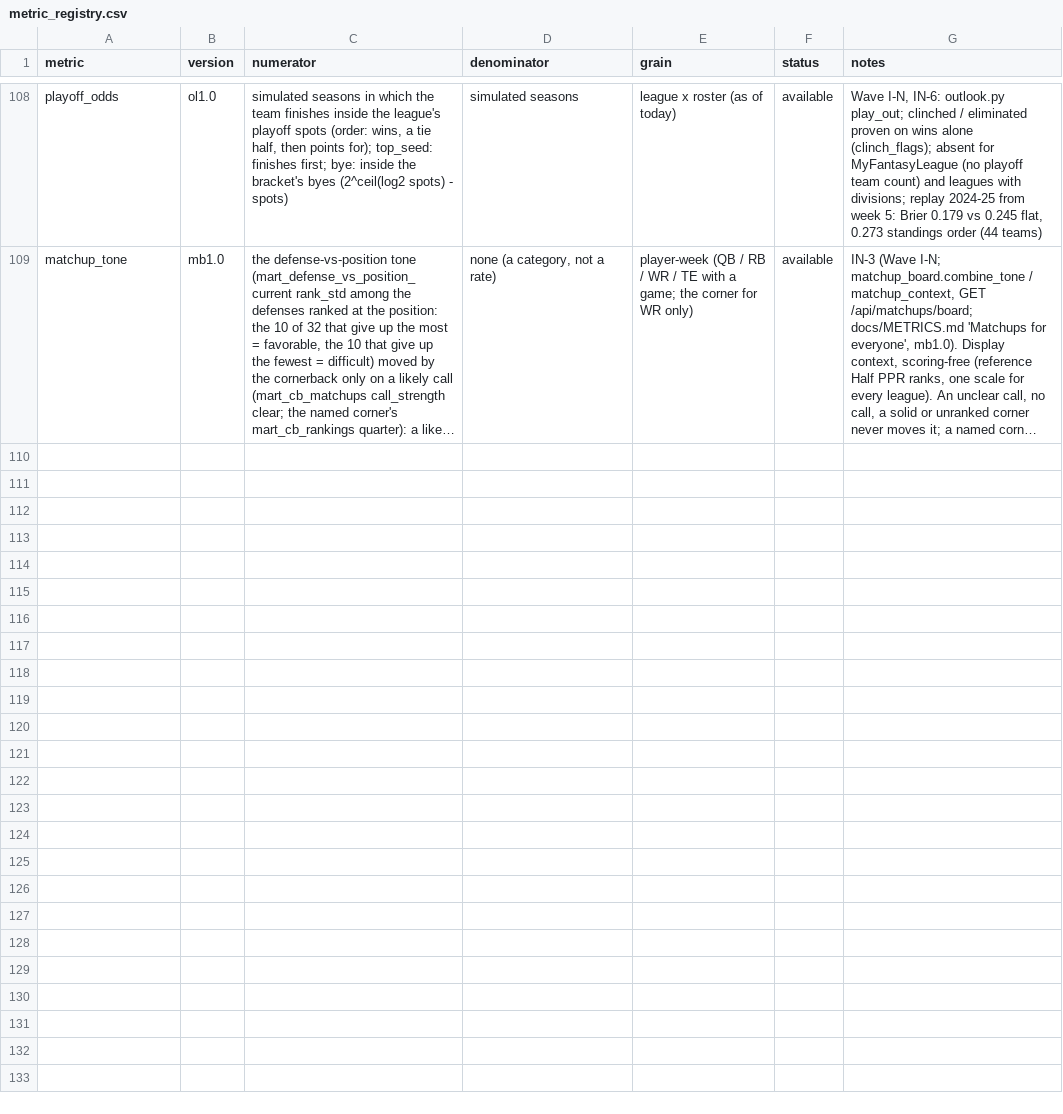
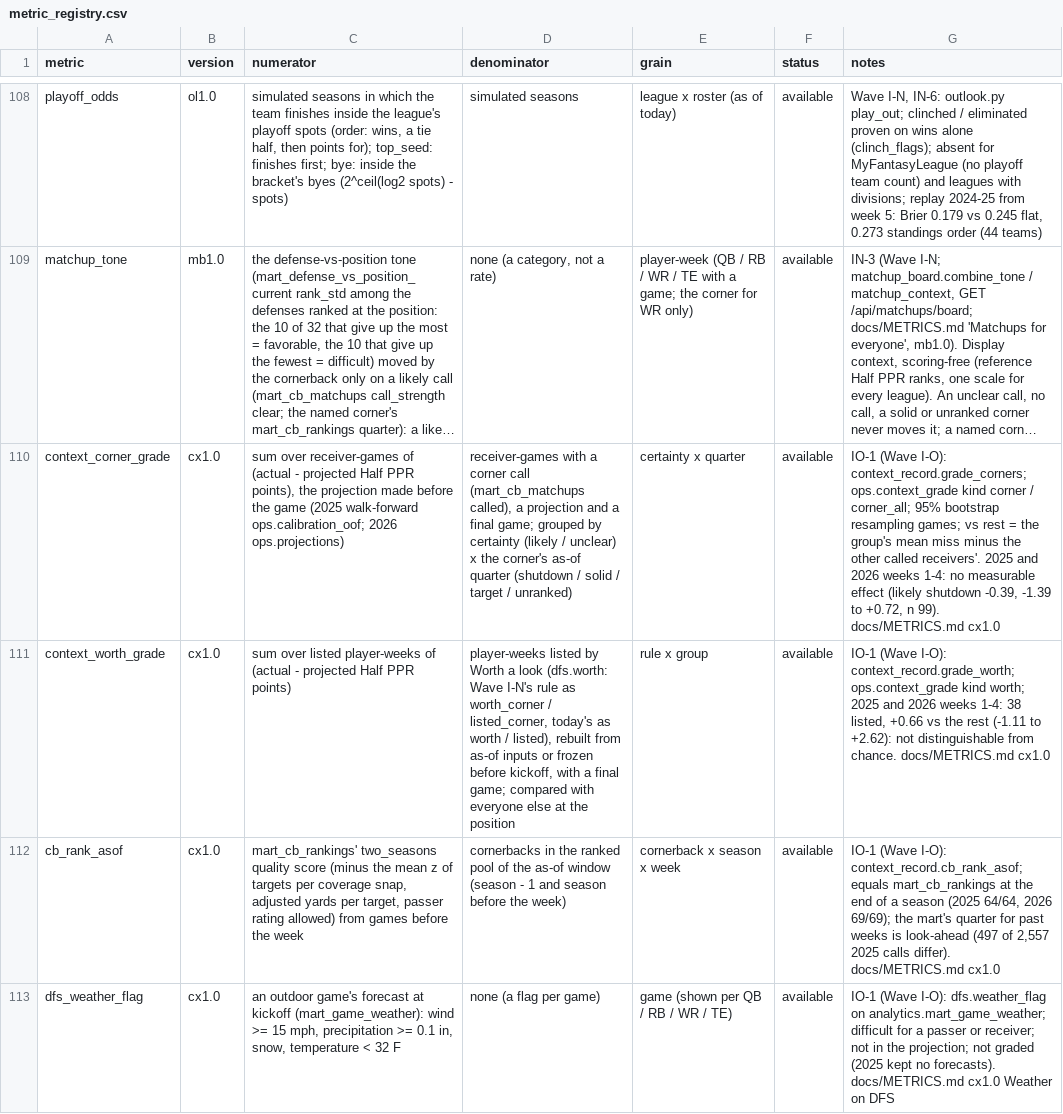
Before and after one commit to agmcdonald24/league-lab, a CSV file: dbt/seeds/metric_registry.csv, drawn as a sheet; only a part is shown, gaps mark what is left out; long unchanged cells end in …; the diff names each change by its address in the sheet, - before the commit and + after, or states it on an @@ line.

```diff
--- a/dbt/seeds/metric_registry.csv
+++ b/dbt/seeds/metric_registry.csv
+row 110: context_corner_grade | cx1.0 | sum over receiver-games of (actual - projected Half PPR points), the projection made before the game (2025 walk-forward ops.calibration_oof; 2026 ops.projections) | receiver-games with a corner call (mart_cb_matchups called), a projection and a final game; grouped by certainty (likely / unclear) x the corner's as-of quarter (shutdown / solid / target / unranked) | certainty x quarter | available | IO-1 (Wave I-O): context_record.grade_corners; ops.context_grade kind corner / corner_all; 95% bootstrap resampling games; vs rest = the group's mean miss minus the other called receivers'. 2025 and 2026 weeks 1-4: no measurable effect (likely shutdown -0.39, -1.39 to +0.72, n 99). docs/METRICS.md cx1.0
+row 111: context_worth_grade | cx1.0 | sum over listed player-weeks of (actual - projected Half PPR points) | player-weeks listed by Worth a look (dfs.worth: Wave I-N's rule as worth_corner / listed_corner, today's as worth / listed), rebuilt from as-of inputs or frozen before kickoff, with a final game; compared with everyone else at the position | rule x group | available | IO-1 (Wave I-O): context_record.grade_worth; ops.context_grade kind worth; 2025 and 2026 weeks 1-4: 38 listed, +0.66 vs the rest (-1.11 to +2.62): not distinguishable from chance. docs/METRICS.md cx1.0
+row 112: cb_rank_asof | cx1.0 | mart_cb_rankings' two_seasons quality score (minus the mean z of targets per coverage snap, adjusted yards per target, passer rating allowed) from games before the week | cornerbacks in the ranked pool of the as-of window (season - 1 and season before the week) | cornerback x season x week | available | IO-1 (Wave I-O): context_record.cb_rank_asof; equals mart_cb_rankings at the end of a season (2025 64/64, 2026 69/69); the mart's quarter for past weeks is look-ahead (497 of 2,557 2025 calls differ). docs/METRICS.md cx1.0
+row 113: dfs_weather_flag | cx1.0 | an outdoor game's forecast at kickoff (mart_game_weather): wind >= 15 mph, precipitation >= 0.1 in, snow, temperature < 32 F | none (a flag per game) | game (shown per QB / RB / WR / TE) | available | IO-1 (Wave I-O): dfs.weather_flag on analytics.mart_game_weather; difficult for a passer or receiver; not in the projection; not graded (2025 kept no forecasts). docs/METRICS.md cx1.0 Weather on DFS
```
Also changed, not shown: 7 other files.
